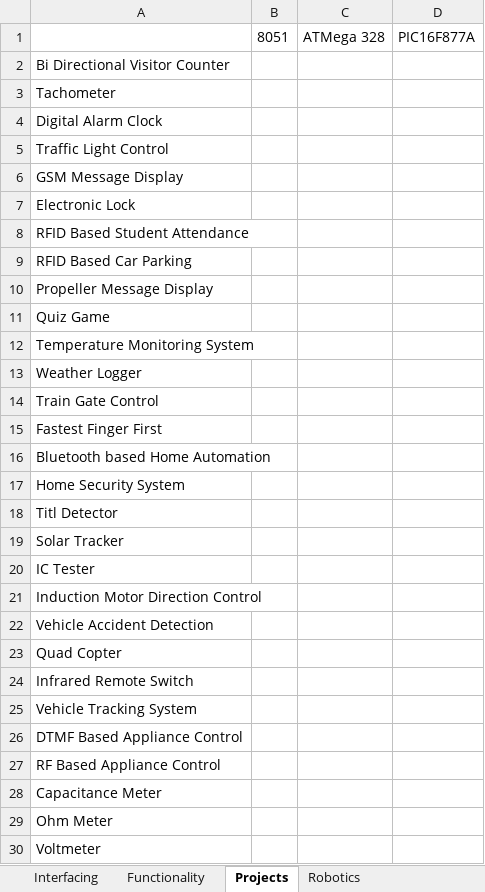
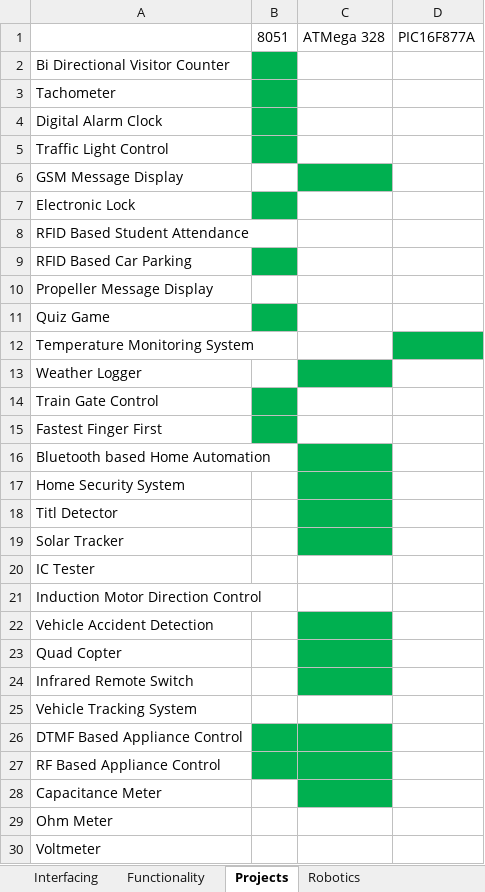
Before and after one commit to infocelab/embedded-projects, an Excel workbook: documents/projects_and_modules.xlsx, sheet Projects, drawn as a sheet; only a part is shown; values as stored, in another font and other column widths than the file's, no borders; the diff covers the shown part only; the diff names each change by its address in the sheet, - before the commit and + after, or states it on an @@ line.

```diff
--- a/documents/projects_and_modules.xlsx (sheet Projects)
+++ b/documents/projects_and_modules.xlsx (sheet Projects)
-B2:B5 fill: none
+B2:B5 fill: #00B050
-C6 fill: none
+C6 fill: #00B050
-B7 fill: none
+B7 fill: #00B050
-B9 fill: none
+B9 fill: #00B050
-B11 fill: none
+B11 fill: #00B050
-D12 fill: none
+D12 fill: #00B050
-C13 fill: none
+C13 fill: #00B050
-B14:B15 fill: none
+B14:B15 fill: #00B050
-C16:C19 fill: none
+C16:C19 fill: #00B050
-C22:C24 fill: none
+C22:C24 fill: #00B050
-B26:C27 fill: none
+B26:C27 fill: #00B050
-C28 fill: none
+C28 fill: #00B050
```
Also changed, not shown: cell formats elsewhere in this sheet, sheet Modules PCB, sheet Interfacing.
